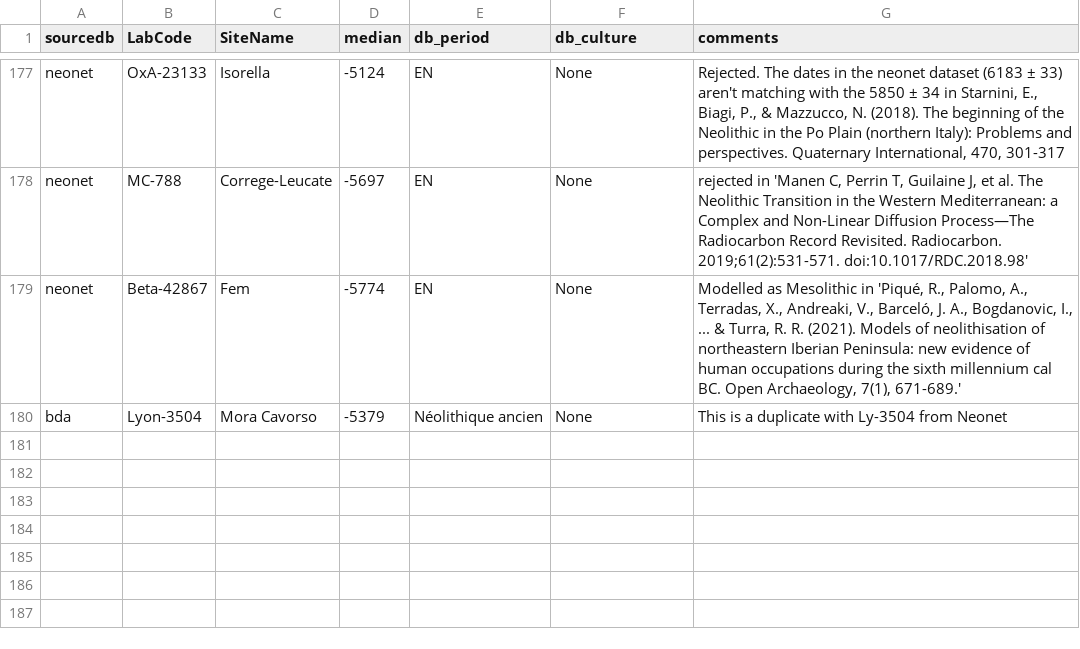
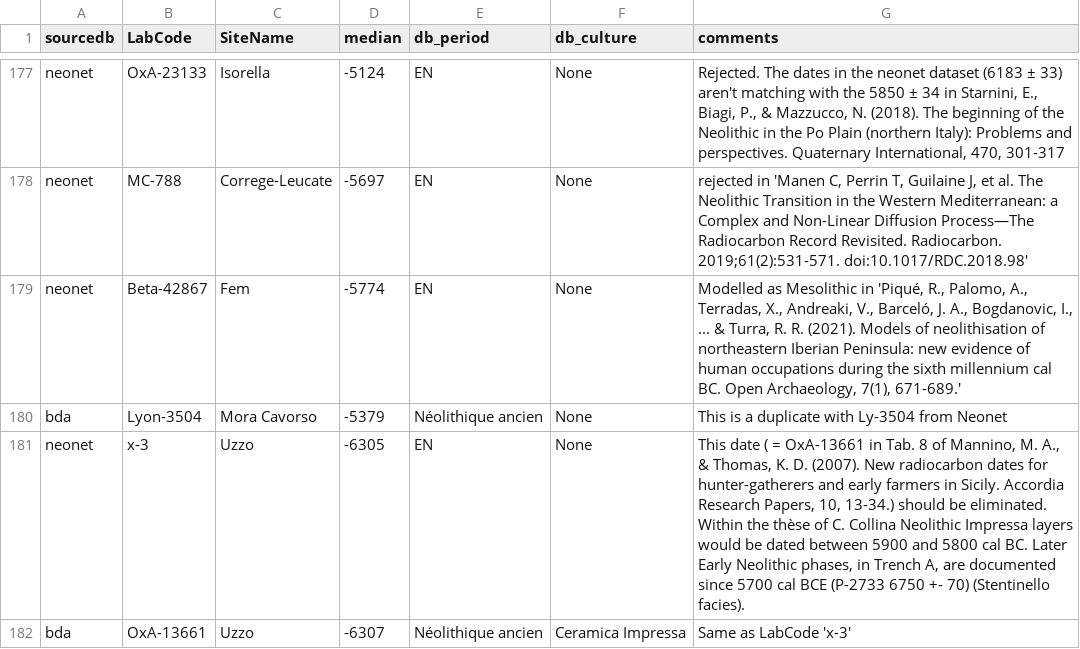
Before and after one commit to zoometh/neonet, a TSV file: inst/extdata/c14_aberrant_dates.tsv, drawn as a sheet; only a part is shown, gaps mark what is left out; the diff names each change by its address in the sheet, - before the commit and + after, or states it on an @@ line.

```diff
--- a/inst/extdata/c14_aberrant_dates.tsv
+++ b/inst/extdata/c14_aberrant_dates.tsv
+row 181: neonet | x-3 | Uzzo | -6305 | EN | None | This date ( = OxA-13661 in Tab. 8 of Mannino, M. A., & Thomas, K. D. (2007). New radiocarbon dates for hunter-gatherers and early farmers in Sicily. Accordia Research Papers, 10, 13-34.) should be eliminated. Within the thèse of C. Collina Neolithic Impressa layers would be dated between 5900 and 5800 cal BC. Later Early Neolithic phases, in Trench A, are documented since 5700 cal BCE (P-2733 6750 +- 70) (Stentinello facies).
+row 182: bda | OxA-13661 | Uzzo | -6307 | Néolithique ancien | Ceramica Impressa | Same as LabCode 'x-3'
```
Also changed, not shown: 1 other file.
